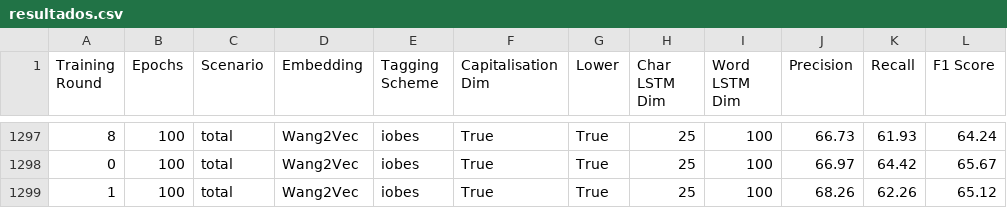
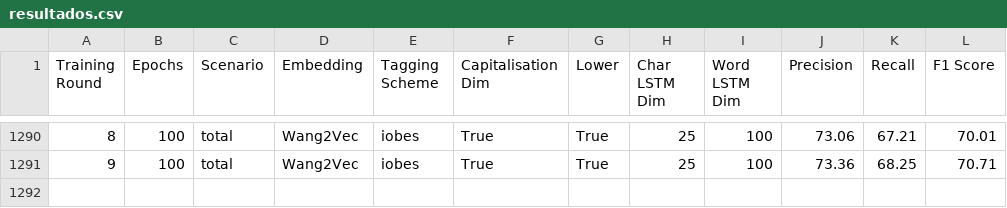
Before and after one commit to pvcastro/tagger, a CSV file: resultados/scripts/resultados.csv, drawn as a sheet; only a part is shown, gaps mark what is left out; the diff covers the shown part only.

Commit message:
adicionando resultados para o cenário total, usando o corpus do cícero

```diff
--- a/resultados/scripts/resultados.csv
+++ b/resultados/scripts/resultados.csv
@@ -1297,3 +1290,2 @@ Training Round,Epochs,Scenario,Embedding,Tagging Scheme,Capitalisation Dim,Lower
-8,100,total,Wang2Vec,iobes,True,True,25,100,66.73,61.93,64.24
-0,100,total,Wang2Vec,iobes,True,True,25,100,66.97,64.42,65.67
-1,100,total,Wang2Vec,iobes,True,True,25,100,68.26,62.26,65.12
+8,100,total,Wang2Vec,iobes,True,True,25,100,73.06,67.21,70.01
+9,100,total,Wang2Vec,iobes,True,True,25,100,73.36,68.25,70.71
```
Also changed, not shown: 7 removed rows and 24 edited cells elsewhere in this file, 29 other files.
